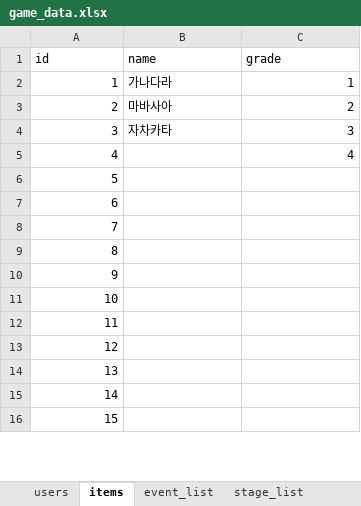
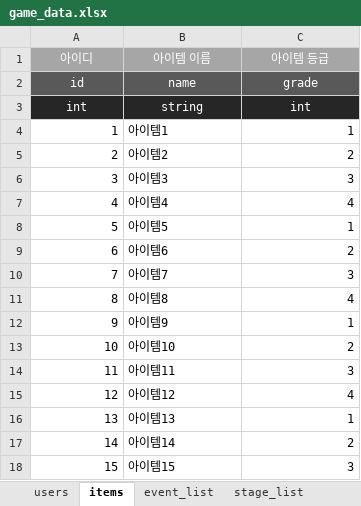
Before and after one commit to LEI-2812/ZZZ_Event_Repo, an Excel workbook: Develop/Assets/Resources/Data/game_data.xlsx, sheet items, drawn as a sheet; only a part is shown; values as stored, in another font and other column widths than the file's, no borders; removed rows and columns are numbered as before the commit, all else as after; the diff covers the shown part only; the diff names each change by its address in the sheet, - before the commit and + after, or states it on an @@ line.

```diff
--- a/Develop/Assets/Resources/Data/game_data.xlsx (sheet items)
+++ b/Develop/Assets/Resources/Data/game_data.xlsx (sheet items)
+row 1: 아이디 | 아이템 이름 | 아이템 등급
@@ A2:C2 fill: none → #595959, text colour: black → #FFFFFF, alignment: left → center @@
-row 2: 1 | 가나다라 | 1
+row 3: int | string | int
+row 4: 1 | 아이템1 | 1
-B5: 마바사아
+B5: 아이템2
-B6: 자차카타
+B6: 아이템3
-B7: (empty)
+B7: 아이템4
-B8: (empty)
+B8: 아이템5
-C8: (empty)
+C8: 1
-B9: (empty)
+B9: 아이템6
-C9: (empty)
+C9: 2
-B10: (empty)
+B10: 아이템7
-C10: (empty)
+C10: 3
-B11: (empty)
+B11: 아이템8
-C11: (empty)
+C11: 4
-B12: (empty)
+B12: 아이템9
-C12: (empty)
+C12: 1
-B13: (empty)
+B13: 아이템10
-C13: (empty)
+C13: 2
-B14: (empty)
+B14: 아이템11
-C14: (empty)
+C14: 3
-B15: (empty)
+B15: 아이템12
-C15: (empty)
+C15: 4
-B16: (empty)
+B16: 아이템13
-C16: (empty)
+C16: 1
-B17: (empty)
+B17: 아이템14
-C17: (empty)
+C17: 2
-B18: (empty)
+B18: 아이템15
-C18: (empty)
+C18: 3
```
Also changed, not shown: 10 edited cells elsewhere in this sheet, sheet users, sheet event_list, sheet skills, sheet stage_list, sheet party, sheet pause_list, 5 more sheets, 18 other files.
